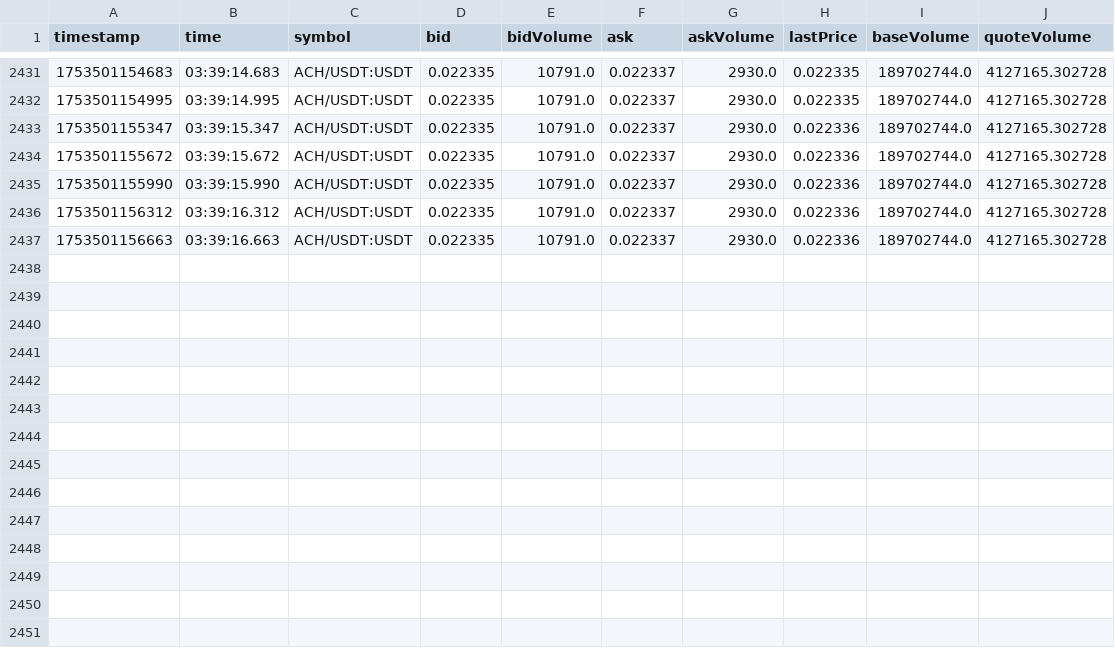
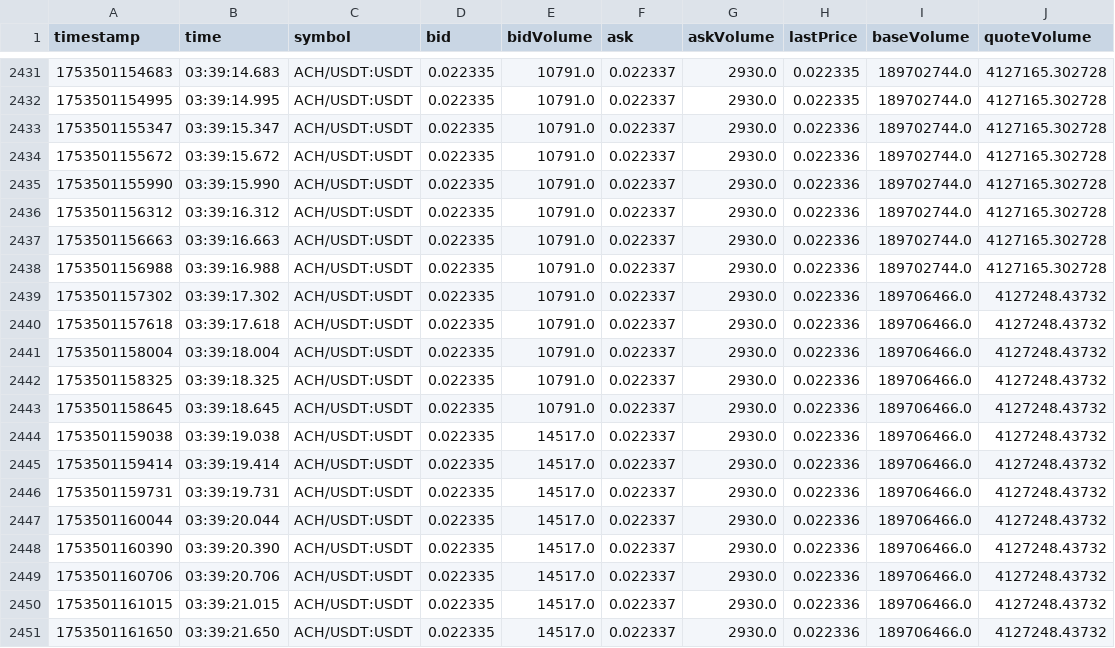
Before and after one commit to swujing822/ws, a CSV file: ccxt/csv/bitget_ACH_USDT_USDT.csv, drawn as a sheet; only a part is shown, gaps mark what is left out; the diff names each change by its address in the sheet, - before the commit and + after, or states it on an @@ line.

```diff
--- a/ccxt/csv/bitget_ACH_USDT_USDT.csv
+++ b/ccxt/csv/bitget_ACH_USDT_USDT.csv
+row 2438: 1753501156988 | 03:39:16.988 | ACH/USDT:USDT | 0.022335 | 10791.0 | 0.022337 | 2930.0 | 0.022336 | 189702744.0 | 4127165.302728
+row 2439: 1753501157302 | 03:39:17.302 | ACH/USDT:USDT | 0.022335 | 10791.0 | 0.022337 | 2930.0 | 0.022336 | 189706466.0 | 4127248.43732
+row 2440: 1753501157618 | 03:39:17.618 | ACH/USDT:USDT | 0.022335 | 10791.0 | 0.022337 | 2930.0 | 0.022336 | 189706466.0 | 4127248.43732
+row 2441: 1753501158004 | 03:39:18.004 | ACH/USDT:USDT | 0.022335 | 10791.0 | 0.022337 | 2930.0 | 0.022336 | 189706466.0 | 4127248.43732
+row 2442: 1753501158325 | 03:39:18.325 | ACH/USDT:USDT | 0.022335 | 10791.0 | 0.022337 | 2930.0 | 0.022336 | 189706466.0 | 4127248.43732
+row 2443: 1753501158645 | 03:39:18.645 | ACH/USDT:USDT | 0.022335 | 10791.0 | 0.022337 | 2930.0 | 0.022336 | 189706466.0 | 4127248.43732
+row 2444: 1753501159038 | 03:39:19.038 | ACH/USDT:USDT | 0.022335 | 14517.0 | 0.022337 | 2930.0 | 0.022336 | 189706466.0 | 4127248.43732
+row 2445: 1753501159414 | 03:39:19.414 | ACH/USDT:USDT | 0.022335 | 14517.0 | 0.022337 | 2930.0 | 0.022336 | 189706466.0 | 4127248.43732
+row 2446: 1753501159731 | 03:39:19.731 | ACH/USDT:USDT | 0.022335 | 14517.0 | 0.022337 | 2930.0 | 0.022336 | 189706466.0 | 4127248.43732
+row 2447: 1753501160044 | 03:39:20.044 | ACH/USDT:USDT | 0.022335 | 14517.0 | 0.022337 | 2930.0 | 0.022336 | 189706466.0 | 4127248.43732
+row 2448: 1753501160390 | 03:39:20.390 | ACH/USDT:USDT | 0.022335 | 14517.0 | 0.022337 | 2930.0 | 0.022336 | 189706466.0 | 4127248.43732
+row 2449: 1753501160706 | 03:39:20.706 | ACH/USDT:USDT | 0.022335 | 14517.0 | 0.022337 | 2930.0 | 0.022336 | 189706466.0 | 4127248.43732
+row 2450: 1753501161015 | 03:39:21.015 | ACH/USDT:USDT | 0.022335 | 14517.0 | 0.022337 | 2930.0 | 0.022336 | 189706466.0 | 4127248.43732
+row 2451: 1753501161650 | 03:39:21.650 | ACH/USDT:USDT | 0.022335 | 14517.0 | 0.022337 | 2930.0 | 0.022336 | 189706466.0 | 4127248.43732
```
Also changed, not shown: ccxt/csv/bitget_ADA_USDT_USDT.csv, ccxt/csv/bybit_AAVE_USDT_USDT.csv, 14 other files.
